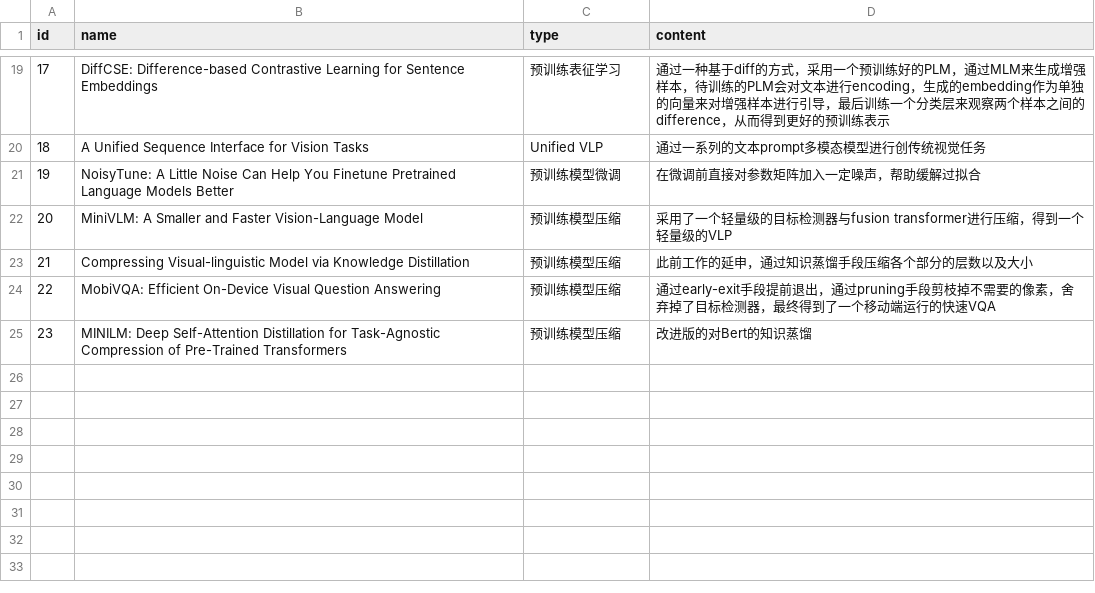
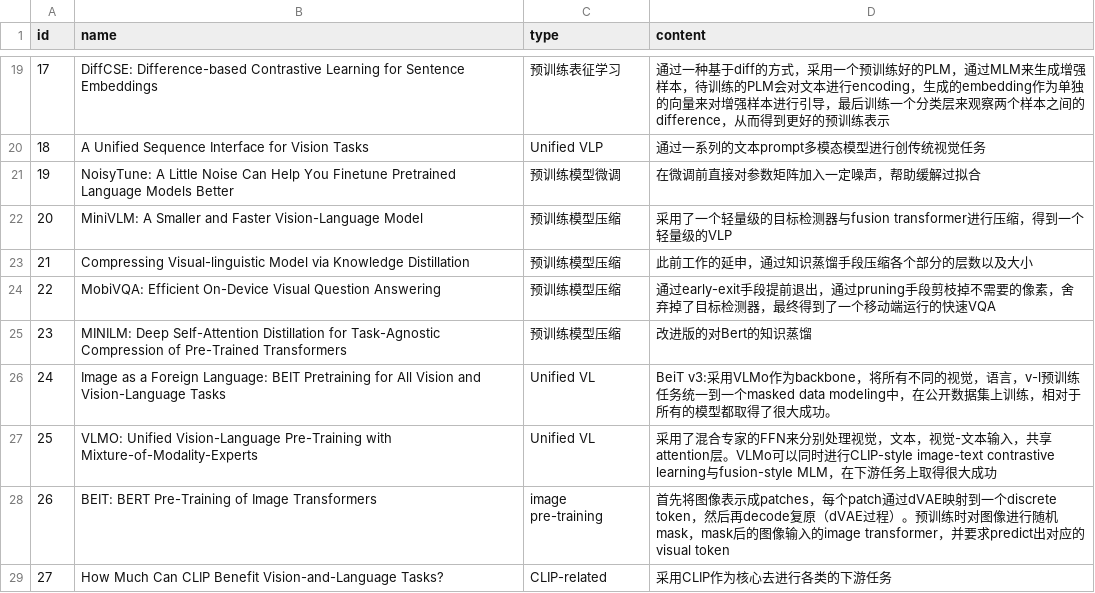
Before and after one commit to simplelifetime/read_papers, a CSV file: paper.csv, drawn as a sheet; only a part is shown, gaps mark what is left out; the diff names each change by its address in the sheet, - before the commit and + after, or states it on an @@ line.

Commit message:
2022-8-27

```diff
--- a/paper.csv
+++ b/paper.csv
+row 26: 24 | Image as a Foreign Language: BEIT Pretraining for All Vision and Vision-Language Tasks | Unified VL | BeiT v3:采用VLMo作为backbone，将所有不同的视觉，语言，v-l预训练任务统一到一个masked data modeling中，在公开数据集上训练，相对于所有的模型都取得了很大成功。
+row 27: 25 | VLMO: Unified Vision-Language Pre-Training with Mixture-of-Modality-Experts | Unified VL | 采用了混合专家的FFN来分别处理视觉，文本，视觉-文本输入，共享attention层。VLMo可以同时进行CLIP-style image-text contrastive learning与fusion-style MLM，在下游任务上取得很大成功
+row 28: 26 | BEIT: BERT Pre-Training of Image Transformers | image pre-training | 首先将图像表示成patches，每个patch通过dVAE映射到一个discrete token，然后再decode复原（dVAE过程）。预训练时对图像进行随机mask，mask后的图像输入的image transformer，并要求predict出对应的visual token
+row 29: 27 | How Much Can CLIP Benefit Vision-and-Language Tasks? | CLIP-related | 采用CLIP作为核心去进行各类的下游任务
```
